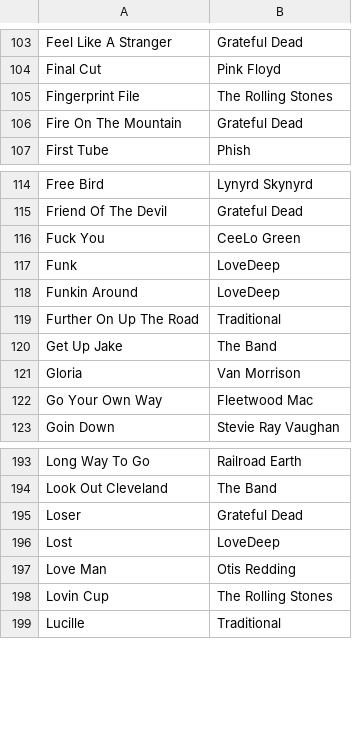
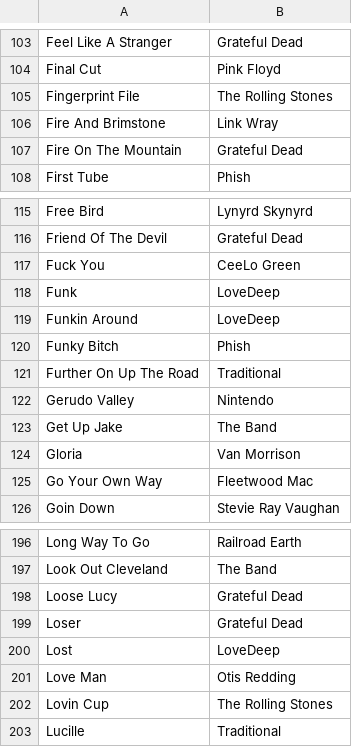
Before and after one commit to StuPandas1/danktuary-archive, a CSV file: song_metadata.csv, drawn as a sheet; only a part is shown, gaps mark what is left out; the diff names each change by its address in the sheet, - before the commit and + after, or states it on an @@ line.

```diff
--- a/song_metadata.csv
+++ b/song_metadata.csv
+row 106: Fire And Brimstone | Link Wray
+row 120: Funky Bitch | Phish
+row 122: Gerudo Valley | Nintendo
+row 198: Loose Lucy | Grateful Dead
```
Also changed, not shown: song_stats.csv, 1 other file.
